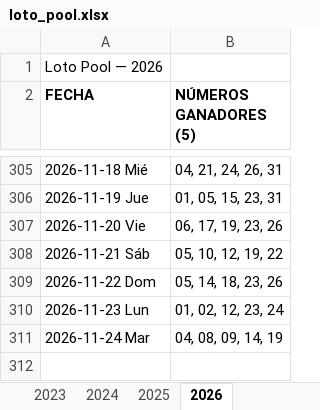
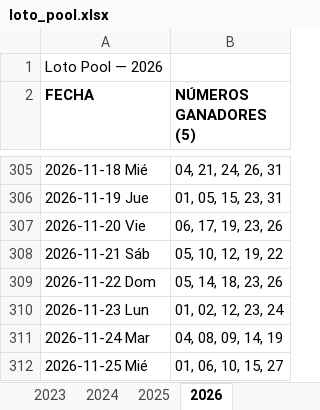
Before and after one commit to Virgax/LOTOMAN, an Excel workbook: data/loto_pool.xlsx, sheet 2026, drawn as a sheet; only a part is shown, gaps mark what is left out; values as stored, in another font and other column widths than the file's, no borders; the diff names each change by its address in the sheet, - before the commit and + after, or states it on an @@ line.

```diff
--- a/data/loto_pool.xlsx (sheet 2026)
+++ b/data/loto_pool.xlsx (sheet 2026)
+row 312: 2026-11-25 Mié | 01, 06, 10, 15, 27
```
Also changed, not shown: 1 other file.
